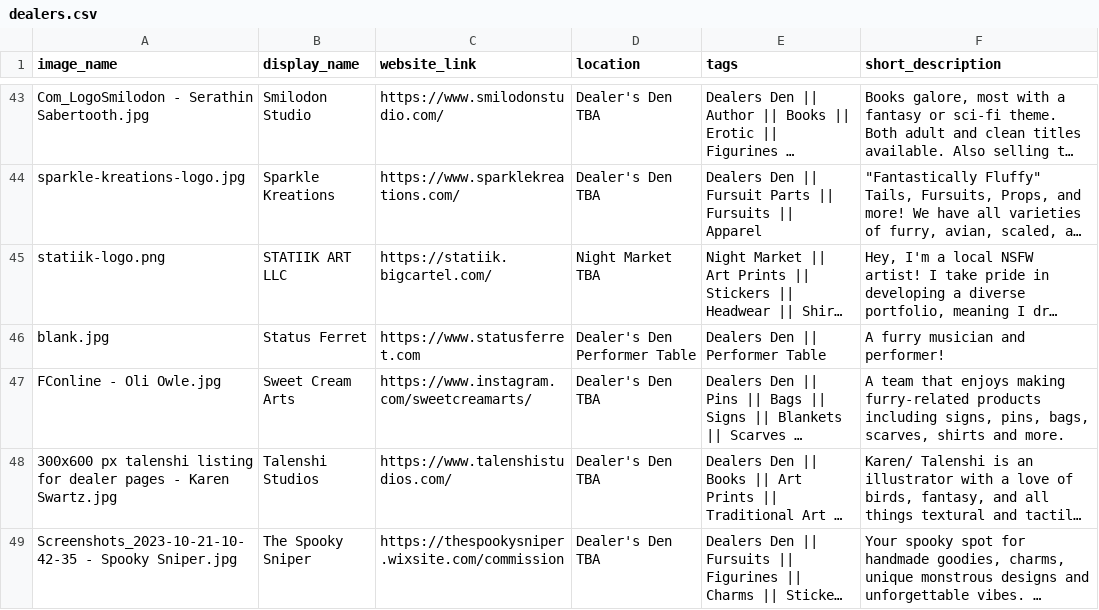
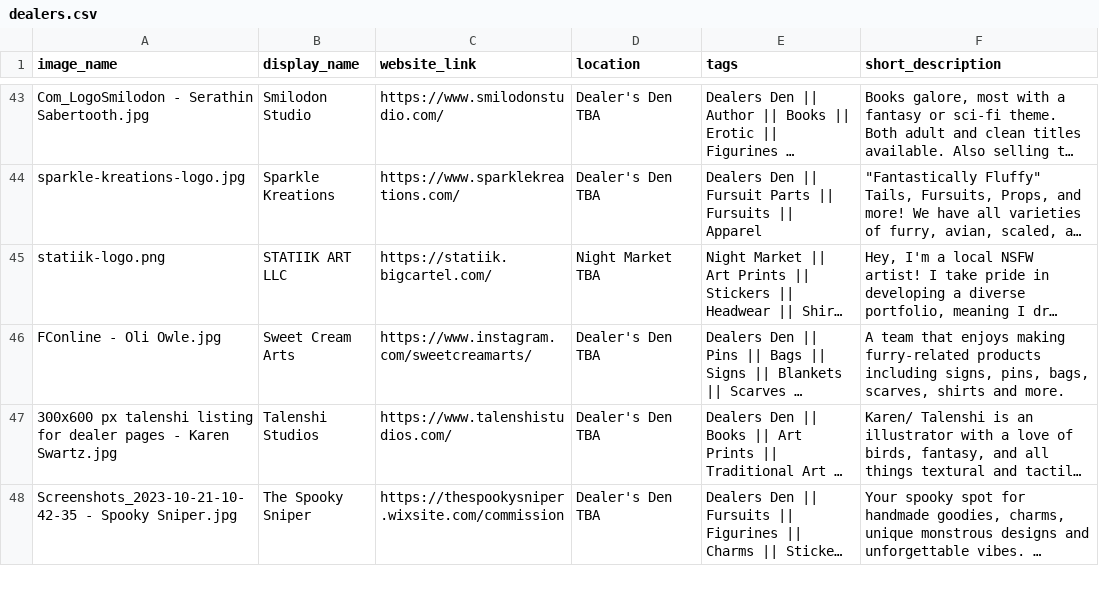
Before and after one commit to FurSquared/dealer-listing-page, a CSV file: data/dealers.csv, drawn as a sheet; only a part is shown, gaps mark what is left out; long unchanged cells end in …; the diff names each change by its address in the sheet, - before the commit and + after, or states it on an @@ line.

Commit message:
status has declined

```diff
--- a/data/dealers.csv
+++ b/data/dealers.csv
-row 46: blank.jpg | Status Ferret | https://www.statusferret.com | Dealer's Den Performer Table | Dealers Den || Performer Table | A furry musician and performer!
```
Also changed, not shown: 7 other files.
